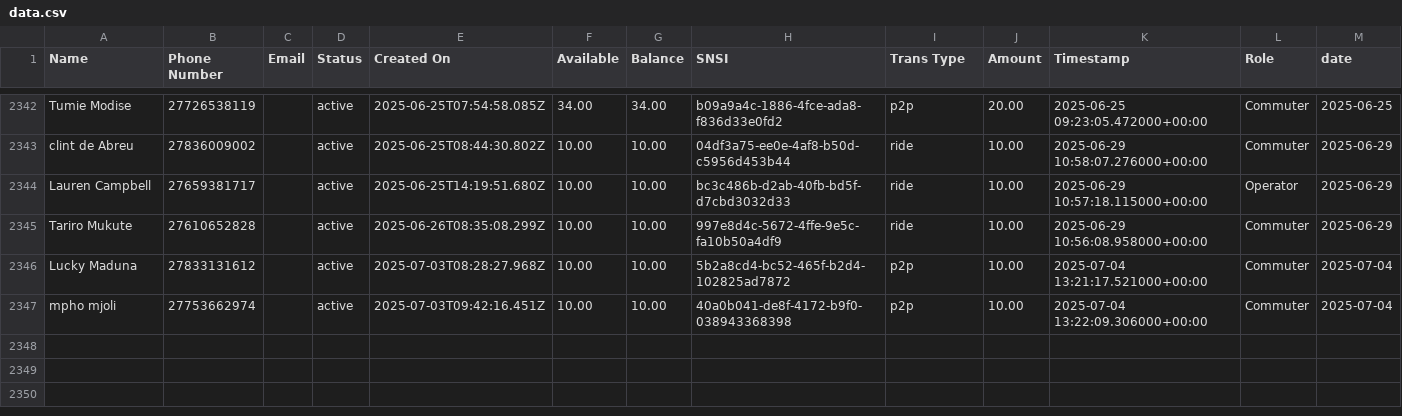
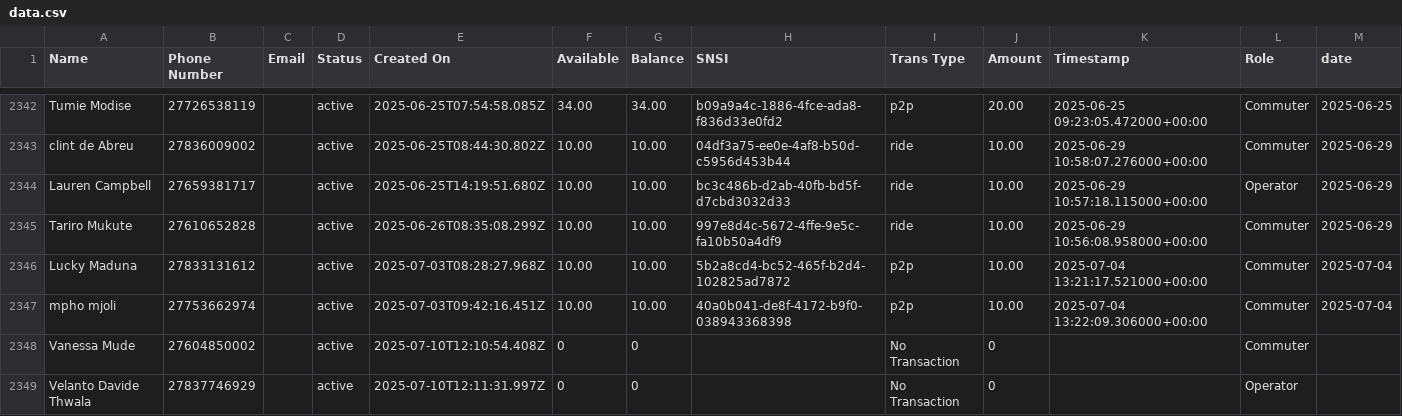
Before and after one commit to Kamal-Moha/WiTaxi-Pay-Analytics-Bhadala, a CSV file: Data/data.csv, drawn as a sheet; only a part is shown, gaps mark what is left out; rows hold the shown columns only; the diff names each change by its address in the sheet, - before the commit and + after, or states it on an @@ line.

```diff
--- a/Data/data.csv
+++ b/Data/data.csv
+row 2348: Vanessa Mude | 27604850002 |  | active | 2025-07-10T12:10:54.408Z | 0 | 0 |  | No Transaction | 0 |  | Commuter
+row 2349: Velanto Davide Thwala | 27837746929 |  | active | 2025-07-10T12:11:31.997Z | 0 | 0 |  | No Transaction | 0 |  | Operator
```
